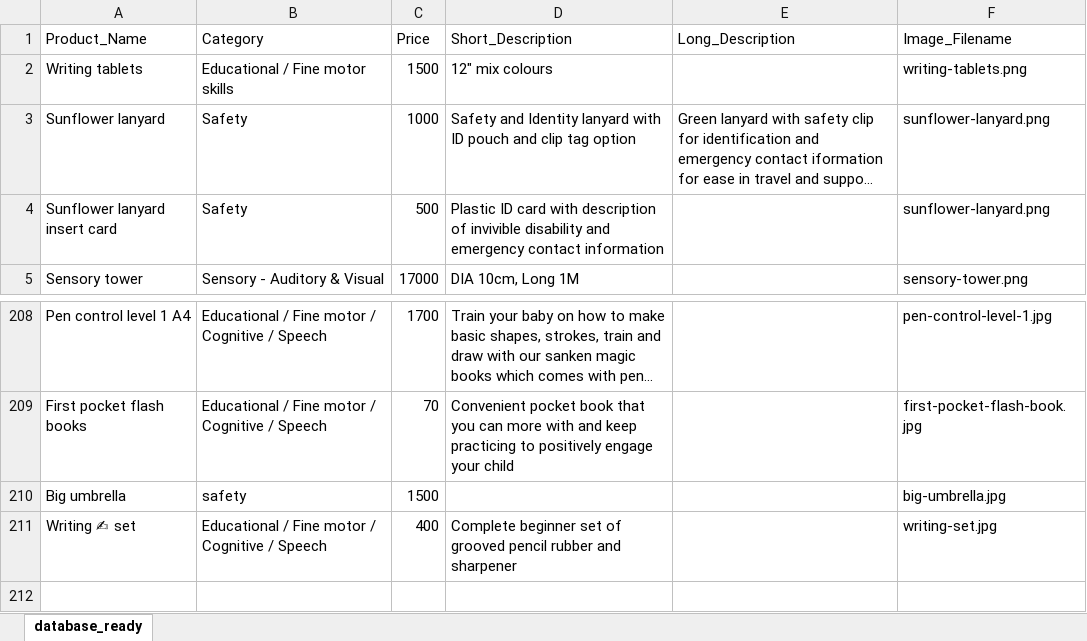
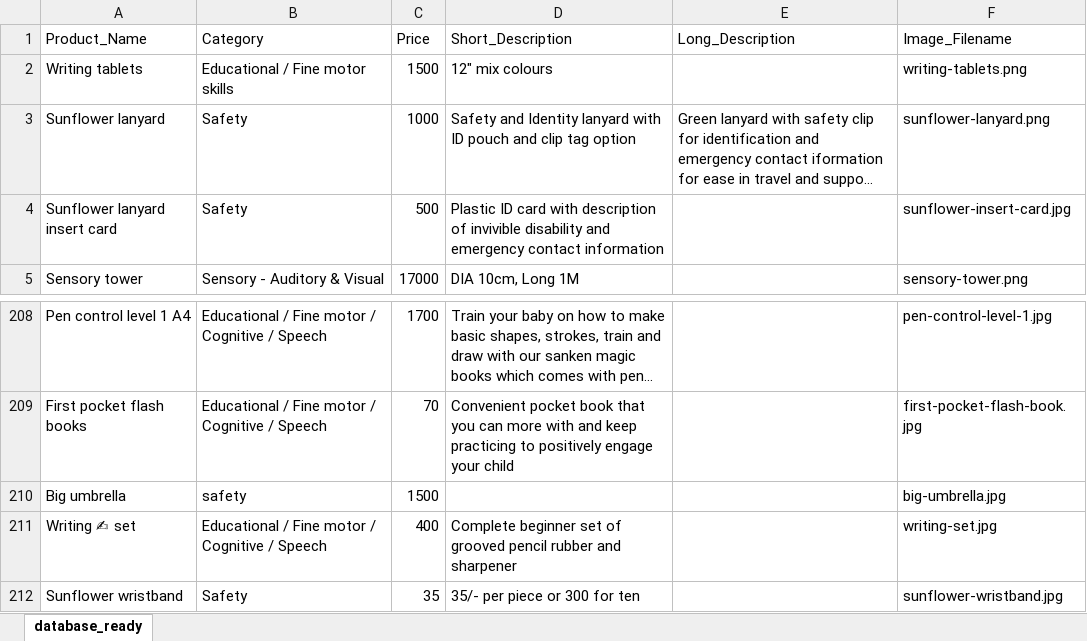
Before and after one commit to kingA11an/Nexus-frontend, an Excel workbook: database_ready-latest.xlsx, sheet database_ready, drawn as a sheet; only a part is shown, gaps mark what is left out; long unchanged cells end in …; values as stored, in another font and other column widths than the file's, no borders; the diff names each change by its address in the sheet, - before the commit and + after, or states it on an @@ line.

Commit message:
added new sunflower wristband product

```diff
--- a/database_ready-latest.xlsx (sheet database_ready)
+++ b/database_ready-latest.xlsx (sheet database_ready)
-F4 (Image_Filename): sunflower-lanyard.png
+F4 (Image_Filename): sunflower-insert-card.jpg
+row 212: Sunflower wristband | Safety | 35 | 35/- per piece or 300 for ten |  | sunflower-wristband.jpg
```
Also changed, not shown: 4 other files.
